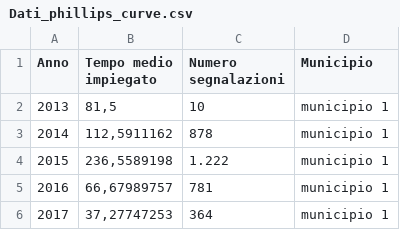
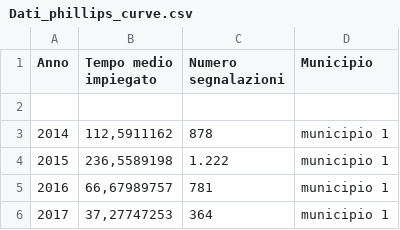
Before and after one commit to rossanamatera/esempiVega, a CSV file: Dati_phillips_curve.csv, drawn as a sheet; only a part is shown; the diff names each change by its address in the sheet, - before the commit and + after, or states it on an @@ line.

Commit message:
Update Dati_phillips_curve.csv

```diff
--- a/Dati_phillips_curve.csv
+++ b/Dati_phillips_curve.csv
-row 2: 2013 | 81,5 | 10 | municipio 1
+row 2: (empty)
```
